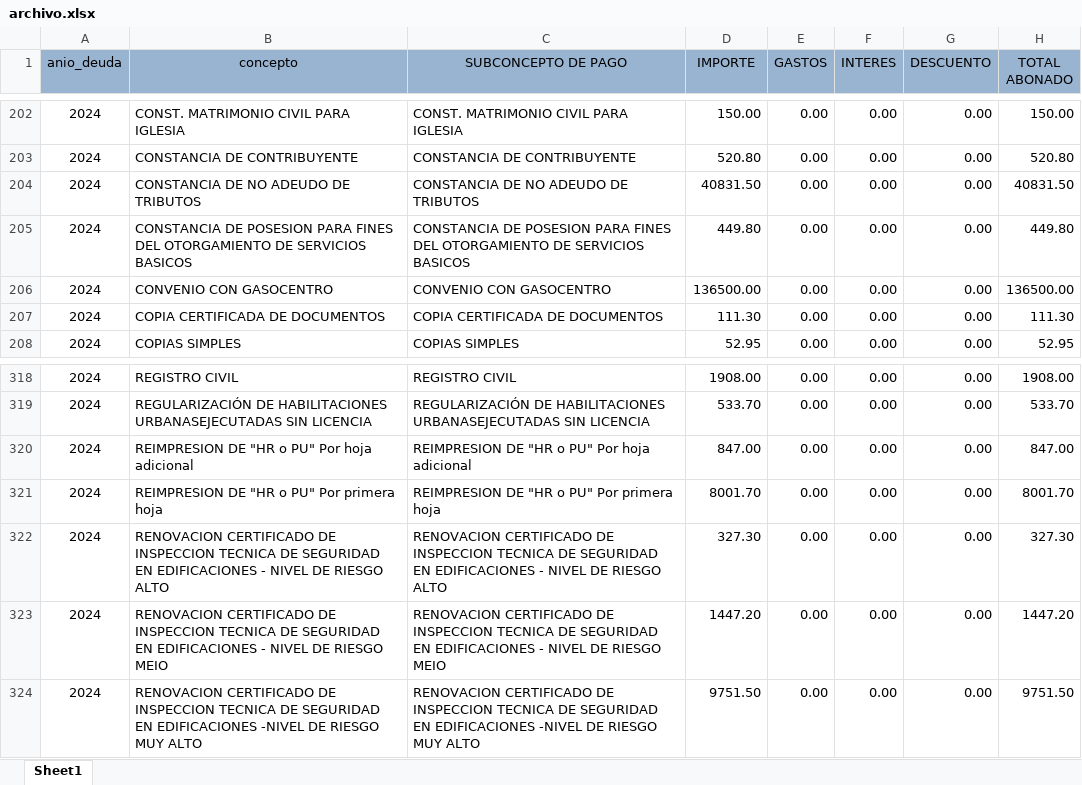
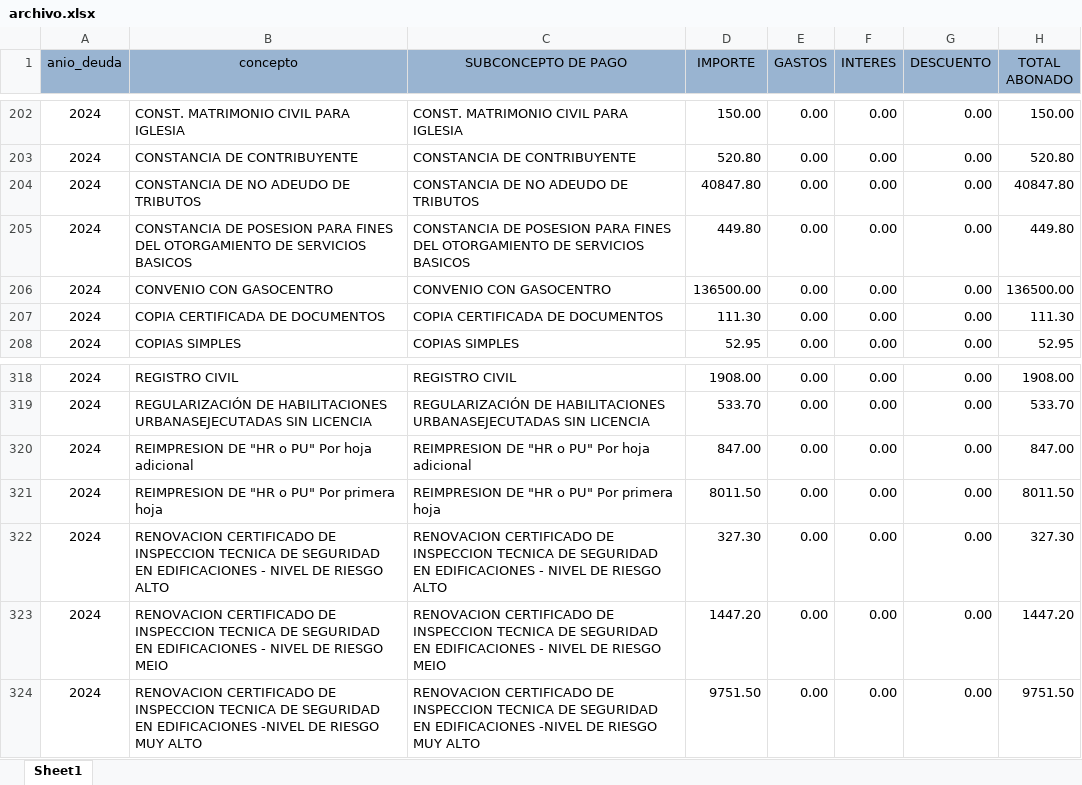
Before and after one commit to Pue223/backendtw, an Excel workbook: src/controller/archivo.xlsx, sheet Sheet1, drawn as a sheet; only a part is shown, gaps mark what is left out; values as stored, in another font and other column widths than the file's, no borders; the diff covers the shown part only; the diff names each change by its address in the sheet, - before the commit and + after, or states it on an @@ line.

```diff
--- a/src/controller/archivo.xlsx (sheet Sheet1)
+++ b/src/controller/archivo.xlsx (sheet Sheet1)
-D204 (IMPORTE): 40831.50
+D204 (IMPORTE): 40847.80
-H204 (TOTAL ABONADO): 40831.50
+H204 (TOTAL ABONADO): 40847.80
-D321 (IMPORTE): 8001.70
+D321 (IMPORTE): 8011.50
-H321 (TOTAL ABONADO): 8001.70
+H321 (TOTAL ABONADO): 8011.50
```
Also changed, not shown: 24 edited cells elsewhere in this sheet.
